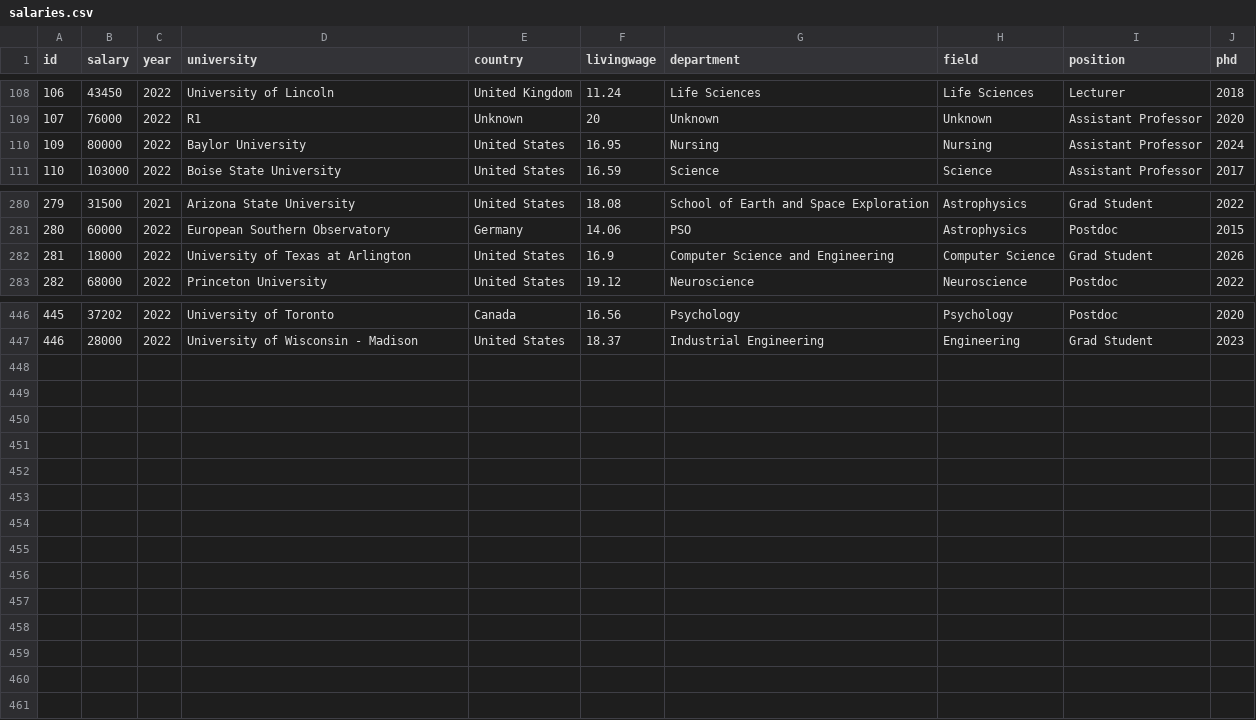
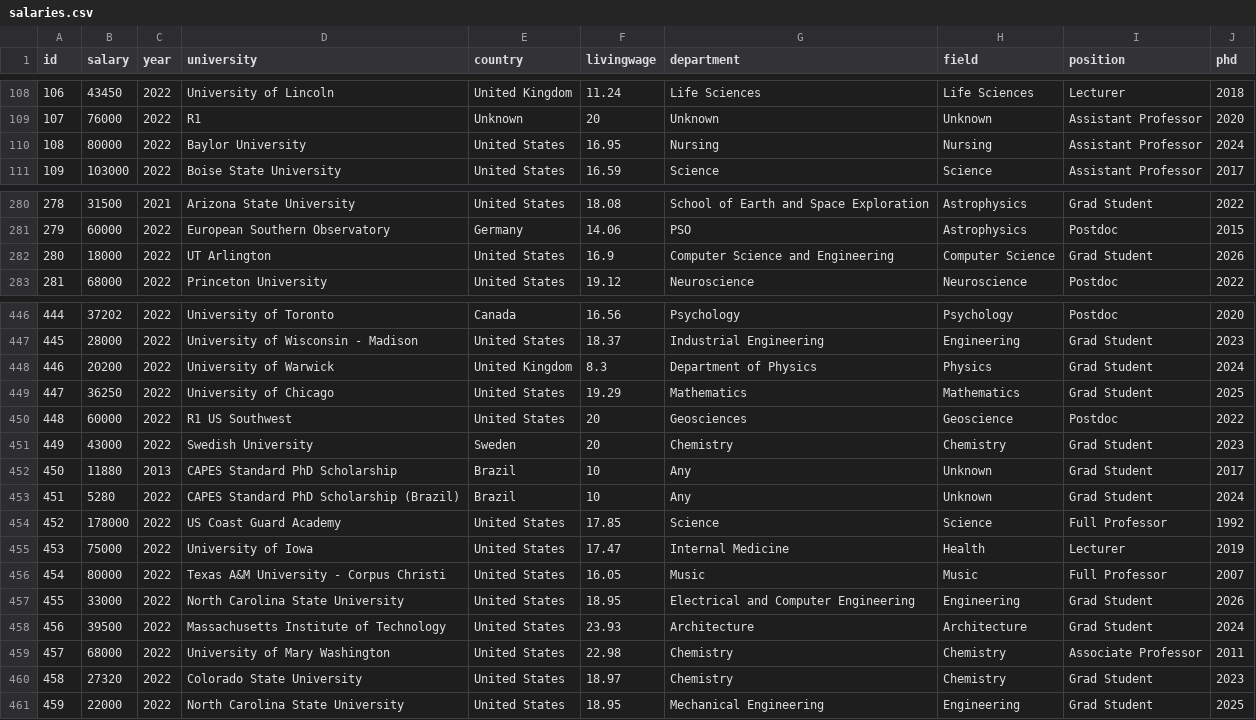
Before and after one commit to academicsalaries/academicsalaries.github.io, a CSV file: salaries.csv, drawn as a sheet; only a part is shown, gaps mark what is left out; the diff names each change by its address in the sheet, - before the commit and + after, or states it on an @@ line.

```diff
--- a/salaries.csv
+++ b/salaries.csv
@@ column A (id) renumbered between rows 110 and 447 @@
-D282 (university): University of Texas at Arlington
+D282 (university): UT Arlington
+row 448: 446 | 20200 | 2022 | University of Warwick | United Kingdom | 8.3 | Department of Physics | Physics | Grad Student | 2024
+row 449: 447 | 36250 | 2022 | University of Chicago | United States | 19.29 | Mathematics | Mathematics | Grad Student | 2025
+row 450: 448 | 60000 | 2022 | R1 US Southwest | United States | 20 | Geosciences | Geoscience | Postdoc | 2022
+row 451: 449 | 43000 | 2022 | Swedish University | Sweden | 20 | Chemistry | Chemistry | Grad Student | 2023
+row 452: 450 | 11880 | 2013 | CAPES Standard PhD Scholarship | Brazil | 10 | Any | Unknown | Grad Student | 2017
+row 453: 451 | 5280 | 2022 | CAPES Standard PhD Scholarship (Brazil) | Brazil | 10 | Any | Unknown | Grad Student | 2024
+row 454: 452 | 178000 | 2022 | US Coast Guard Academy | United States | 17.85 | Science | Science | Full Professor | 1992
+row 455: 453 | 75000 | 2022 | University of Iowa | United States | 17.47 | Internal Medicine | Health | Lecturer | 2019
+row 456: 454 | 80000 | 2022 | Texas A&M University - Corpus Christi | United States | 16.05 | Music | Music | Full Professor | 2007
+row 457: 455 | 33000 | 2022 | North Carolina State University | United States | 18.95 | Electrical and Computer Engineering | Engineering | Grad Student | 2026
+row 458: 456 | 39500 | 2022 | Massachusetts Institute of Technology | United States | 23.93 | Architecture | Architecture | Grad Student | 2024
+row 459: 457 | 68000 | 2022 | University of Mary Washington | United States | 22.98 | Chemistry | Chemistry | Associate Professor | 2011
+row 460: 458 | 27320 | 2022 | Colorado State University | United States | 18.97 | Chemistry | Chemistry | Grad Student | 2023
+row 461: 459 | 22000 | 2022 | North Carolina State University | United States | 18.95 | Mechanical Engineering | Engineering | Grad Student | 2025
```
Also changed, not shown: 1 other file.
